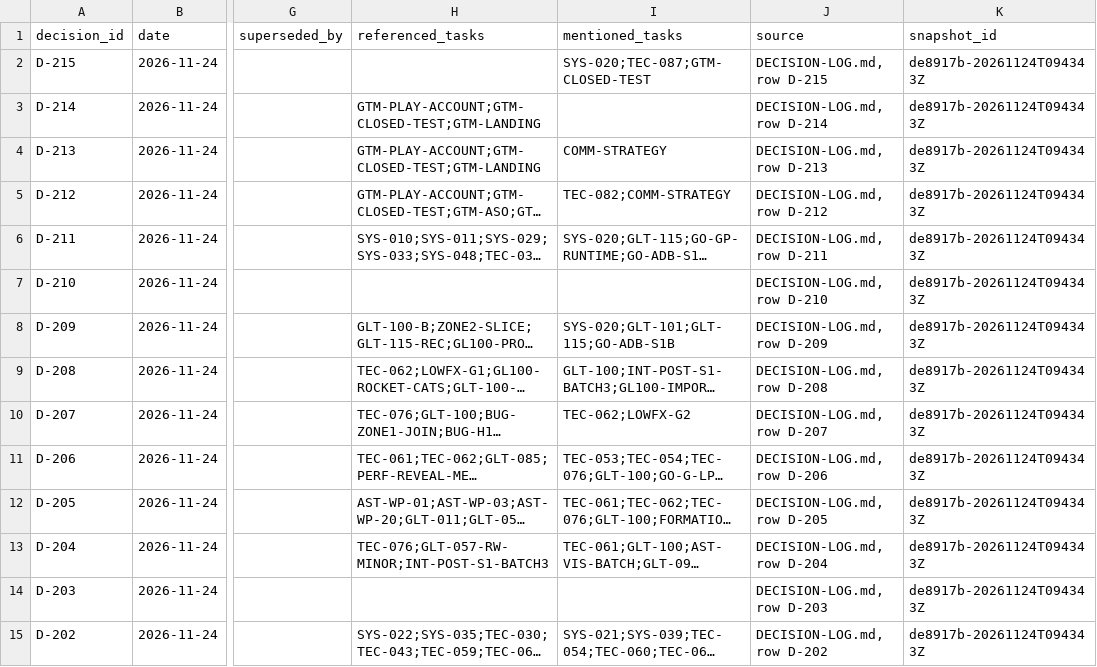
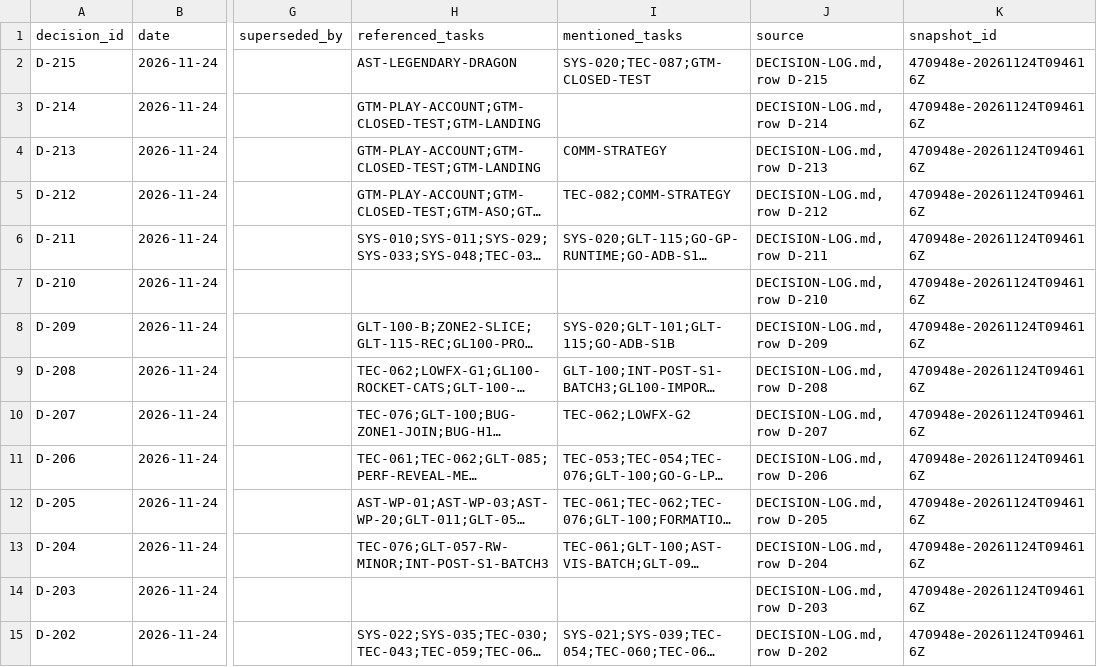
Before and after one commit to ksatriadipo/idle-space-courier-dashboard, a CSV file: data/decisions.csv, drawn as a sheet; only a part is shown, gaps mark what is left out; long unchanged cells end in …; the diff covers the shown part only; the diff names each change by its address in the sheet, - before the commit and + after, or states it on an @@ line.

```diff
--- a/data/decisions.csv
+++ b/data/decisions.csv
-H2 (referenced_tasks): (empty)
+H2 (referenced_tasks): AST-LEGENDARY-DRAGON
-K2:K15 (snapshot_id): de8917b-20261124T094343Z
+K2:K15 (snapshot_id): 470948e-20261124T094616Z
```
Also changed, not shown: 184 edited cells elsewhere in this file, data/daily_metrics.csv, data/runs.csv, 6 other files.
